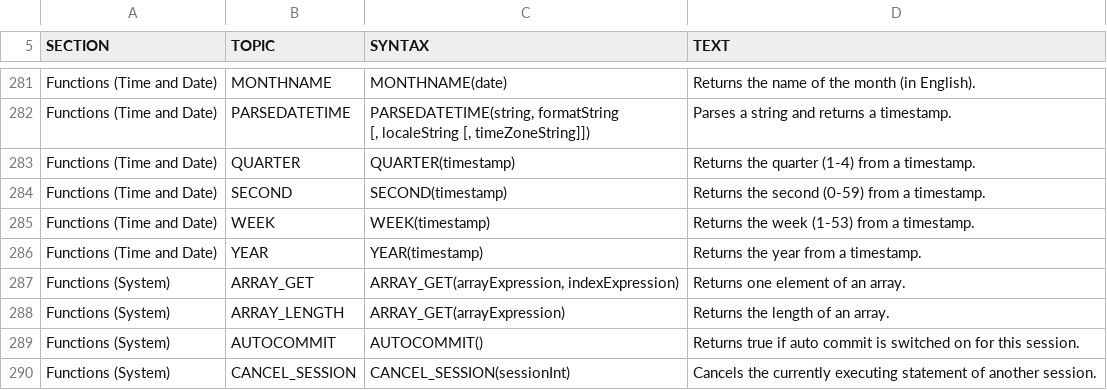
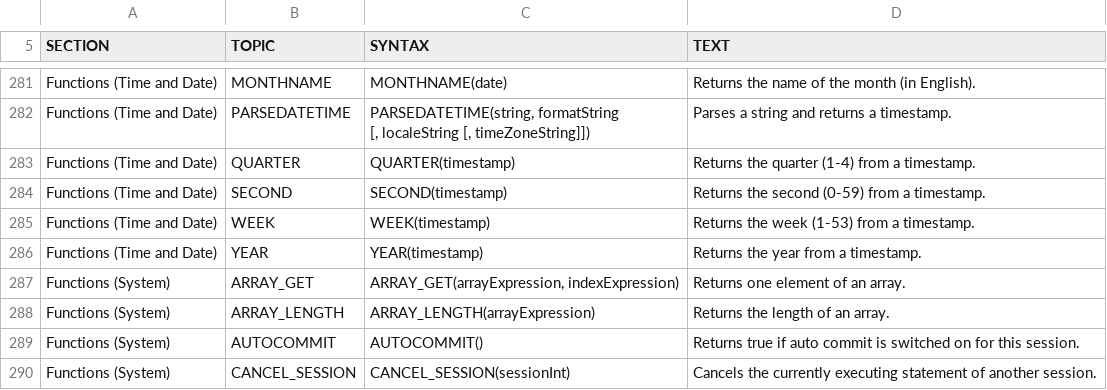
Before and after one commit to svn2github/H2-Mirror, a CSV file: h2/src/main/org/h2/res/help.csv, drawn as a sheet; only a part is shown, gaps mark what is left out.

```diff
--- a/h2/src/main/org/h2/res/help.csv
+++ b/h2/src/main/org/h2/res/help.csv
@@ -1230,6 +1230,6 @@ ARRAY_GET(arrayExpression, indexExpression)
 Returns one element of an array."
-"Functions (System)","ARRAY_LENGTH","
-ARRAY_GET(arrayExpression)
-","
-Returns the length of an array."
+"Functions (System)","ARRAY_LENGTH","
+ARRAY_LENGTH(arrayExpression)
+","
+Returns the length of an array."
 "Functions (System)","AUTOCOMMIT","
```
Also changed, not shown: h2/src/docsrc/help/help.csv, 9 other files.
